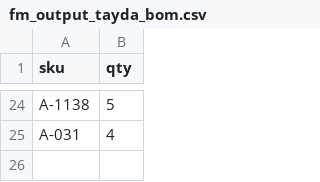
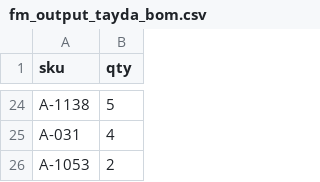
Before and after one commit to QuinnFreedman/modular, a CSV file: modules/Output/fm_output_tayda_bom.csv, drawn as a sheet; only a part is shown, gaps mark what is left out.

Commit message:
Add stacking headers to fm_output_tayda_bom.csv

```diff
--- a/modules/Output/fm_output_tayda_bom.csv
+++ b/modules/Output/fm_output_tayda_bom.csv
@@ -25 +25,2 @@ A-1138,5
 A-031,4
+A-1053,2
```
